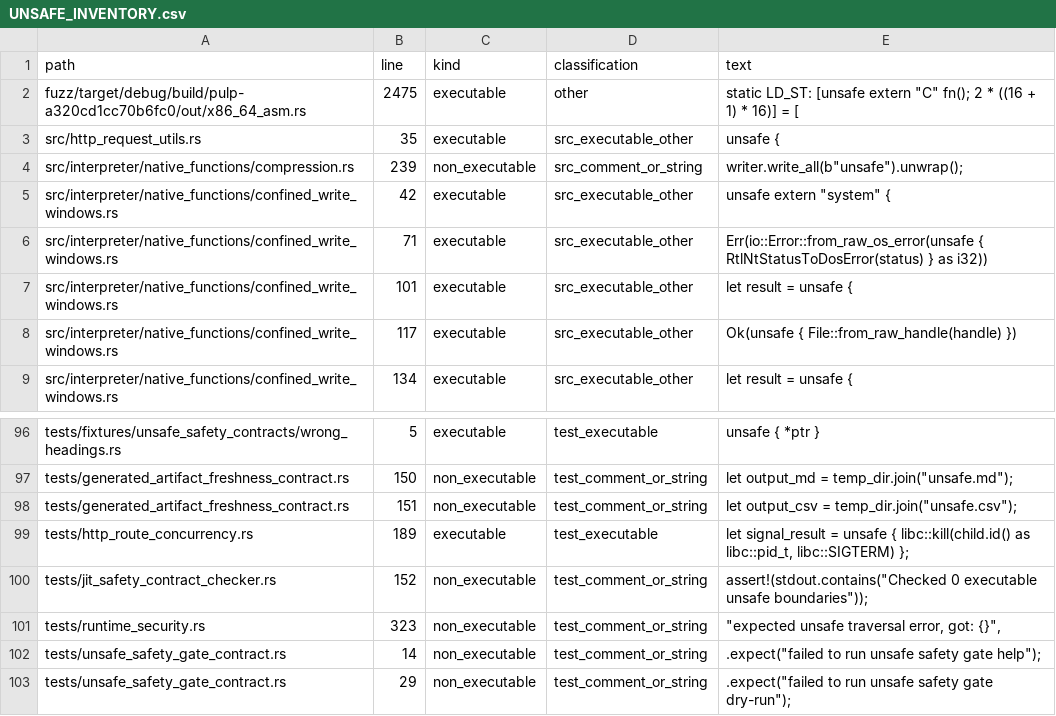
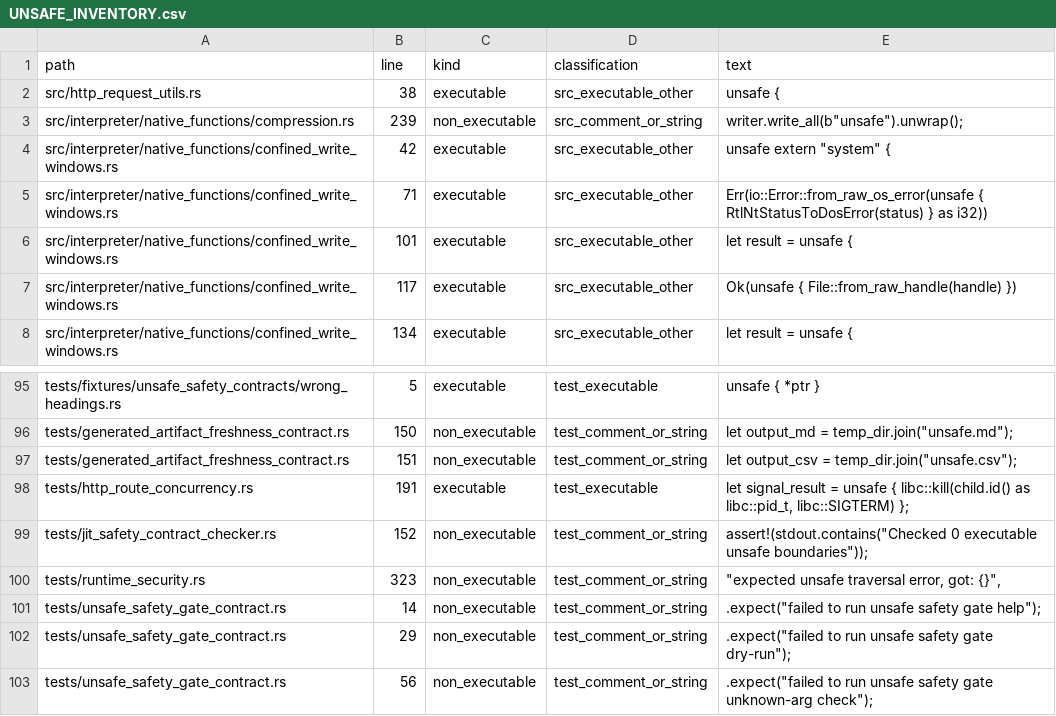
Before and after one commit to kujolang/kujo, a CSV file: docs/generated/UNSAFE_INVENTORY.csv, drawn as a sheet; only a part is shown, gaps mark what is left out; the shorter side is filled out with more unchanged rows.

Commit message:
chore(safety): review HTTP signal unsafe boundaries

```diff
--- a/docs/generated/UNSAFE_INVENTORY.csv
+++ b/docs/generated/UNSAFE_INVENTORY.csv
@@ -1,4 +1,3 @@
 path,line,kind,classification,text
-"fuzz/target/debug/build/pulp-a320cd1cc70b6fc0/out/x86_64_asm.rs",2475,"executable","other","static LD_ST: [unsafe extern ""C"" fn(); 2 * ((16 + 1) * 16)] = ["
-"src/http_request_utils.rs",35,"executable","src_executable_other","        unsafe {"
+"src/http_request_utils.rs",38,"executable","src_executable_other","        unsafe {"
 "src/interpreter/native_functions/compression.rs",239,"non_executable","src_comment_or_string","        writer.write_all(b""unsafe"").unwrap();"
@@ -98,3 +97,3 @@ path,line,kind,classification,text
 "tests/generated_artifact_freshness_contract.rs",151,"non_executable","test_comment_or_string","    let output_csv = temp_dir.join(""unsafe.csv"");"
-"tests/http_route_concurrency.rs",189,"executable","test_executable","        let signal_result = unsafe { libc::kill(child.id() as libc::pid_t, libc::SIGTERM) };"
+"tests/http_route_concurrency.rs",191,"executable","test_executable","        let signal_result = unsafe { libc::kill(child.id() as libc::pid_t, libc::SIGTERM) };"
 "tests/jit_safety_contract_checker.rs",152,"non_executable","test_comment_or_string","    assert!(stdout.contains(""Checked 0 executable unsafe boundaries""));"
```
Also changed, not shown: 5 other files.
